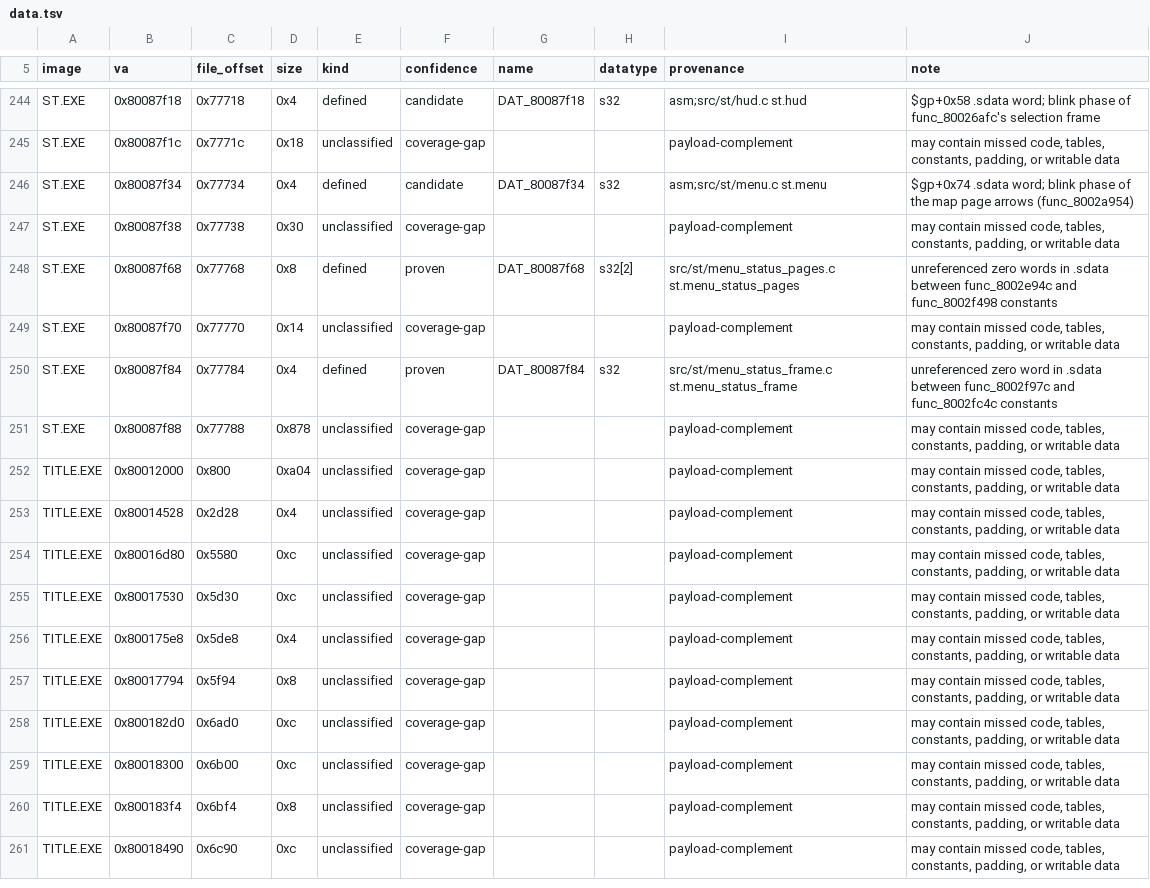
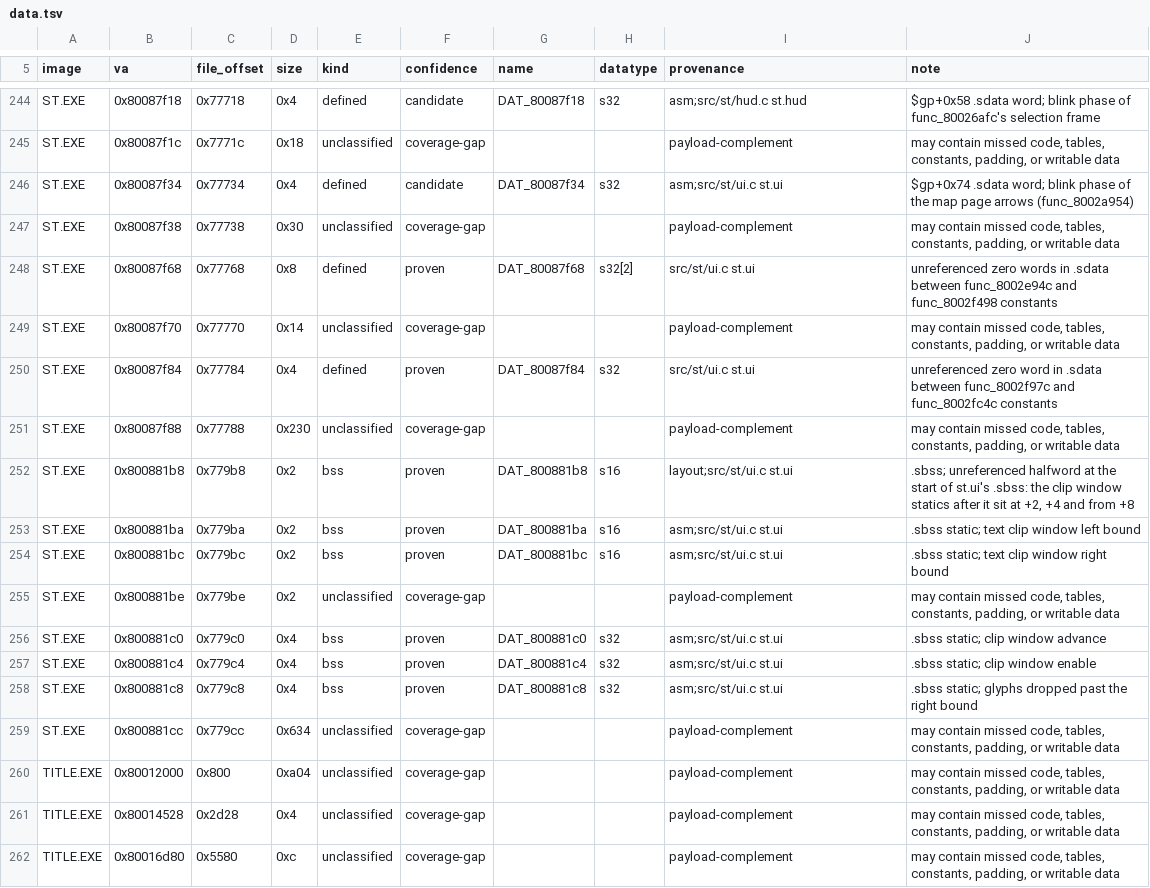
Before and after one commit to Voicedrew11/shadow-tower-decomp, a TSV file: config/retail/data.tsv, drawn as a sheet; only a part is shown, gaps mark what is left out; the shorter side is filled out with more unchanged rows.

```diff
--- a/config/retail/data.tsv
+++ b/config/retail/data.tsv
@@ -245,8 +245,16 @@ ST.EXE	0x80087f18	0x77718	0x4	defined	candidate	DAT_80087f18	s32	asm;src/st/hud.
 ST.EXE	0x80087f1c	0x7771c	0x18	unclassified	coverage-gap			payload-complement	may contain missed code, tables, constants, padding, or writable data
-ST.EXE	0x80087f34	0x77734	0x4	defined	candidate	DAT_80087f34	s32	asm;src/st/menu.c st.menu	$gp+0x74 .sdata word; blink phase of the map page arrows (func_8002a954)
+ST.EXE	0x80087f34	0x77734	0x4	defined	candidate	DAT_80087f34	s32	asm;src/st/ui.c st.ui	$gp+0x74 .sdata word; blink phase of the map page arrows (func_8002a954)
 ST.EXE	0x80087f38	0x77738	0x30	unclassified	coverage-gap			payload-complement	may contain missed code, tables, constants, padding, or writable data
-ST.EXE	0x80087f68	0x77768	0x8	defined	proven	DAT_80087f68	s32[2]	src/st/menu_status_pages.c st.menu_status_pages	unreferenced zero words in .sdata between func_8002e94c and func_8002f498 constants
+ST.EXE	0x80087f68	0x77768	0x8	defined	proven	DAT_80087f68	s32[2]	src/st/ui.c st.ui	unreferenced zero words in .sdata between func_8002e94c and func_8002f498 constants
 ST.EXE	0x80087f70	0x77770	0x14	unclassified	coverage-gap			payload-complement	may contain missed code, tables, constants, padding, or writable data
-ST.EXE	0x80087f84	0x77784	0x4	defined	proven	DAT_80087f84	s32	src/st/menu_status_frame.c st.menu_status_frame	unreferenced zero word in .sdata between func_8002f97c and func_8002fc4c constants
-ST.EXE	0x80087f88	0x77788	0x878	unclassified	coverage-gap			payload-complement	may contain missed code, tables, constants, padding, or writable data
+ST.EXE	0x80087f84	0x77784	0x4	defined	proven	DAT_80087f84	s32	src/st/ui.c st.ui	unreferenced zero word in .sdata between func_8002f97c and func_8002fc4c constants
+ST.EXE	0x80087f88	0x77788	0x230	unclassified	coverage-gap			payload-complement	may contain missed code, tables, constants, padding, or writable data
+ST.EXE	0x800881b8	0x779b8	0x2	bss	proven	DAT_800881b8	s16	layout;src/st/ui.c st.ui	.sbss; unreferenced halfword at the start of st.ui's .sbss: the clip window statics after it sit at +2, +4 and from +8
+ST.EXE	0x800881ba	0x779ba	0x2	bss	proven	DAT_800881ba	s16	asm;src/st/ui.c st.ui	.sbss static; text clip window left bound
+ST.EXE	0x800881bc	0x779bc	0x2	bss	proven	DAT_800881bc	s16	asm;src/st/ui.c st.ui	.sbss static; text clip window right bound
+ST.EXE	0x800881be	0x779be	0x2	unclassified	coverage-gap			payload-complement	may contain missed code, tables, constants, padding, or writable data
+ST.EXE	0x800881c0	0x779c0	0x4	bss	proven	DAT_800881c0	s32	asm;src/st/ui.c st.ui	.sbss static; clip window advance
+ST.EXE	0x800881c4	0x779c4	0x4	bss	proven	DAT_800881c4	s32	asm;src/st/ui.c st.ui	.sbss static; clip window enable
+ST.EXE	0x800881c8	0x779c8	0x4	bss	proven	DAT_800881c8	s32	asm;src/st/ui.c st.ui	.sbss static; glyphs dropped past the right bound
+ST.EXE	0x800881cc	0x779cc	0x634	unclassified	coverage-gap			payload-complement	may contain missed code, tables, constants, padding, or writable data
 TITLE.EXE	0x80012000	0x800	0xa04	unclassified	coverage-gap			payload-complement	may contain missed code, tables, constants, padding, or writable data
```
Also changed, not shown: config/retail/data_identities.tsv, 19 other files.
